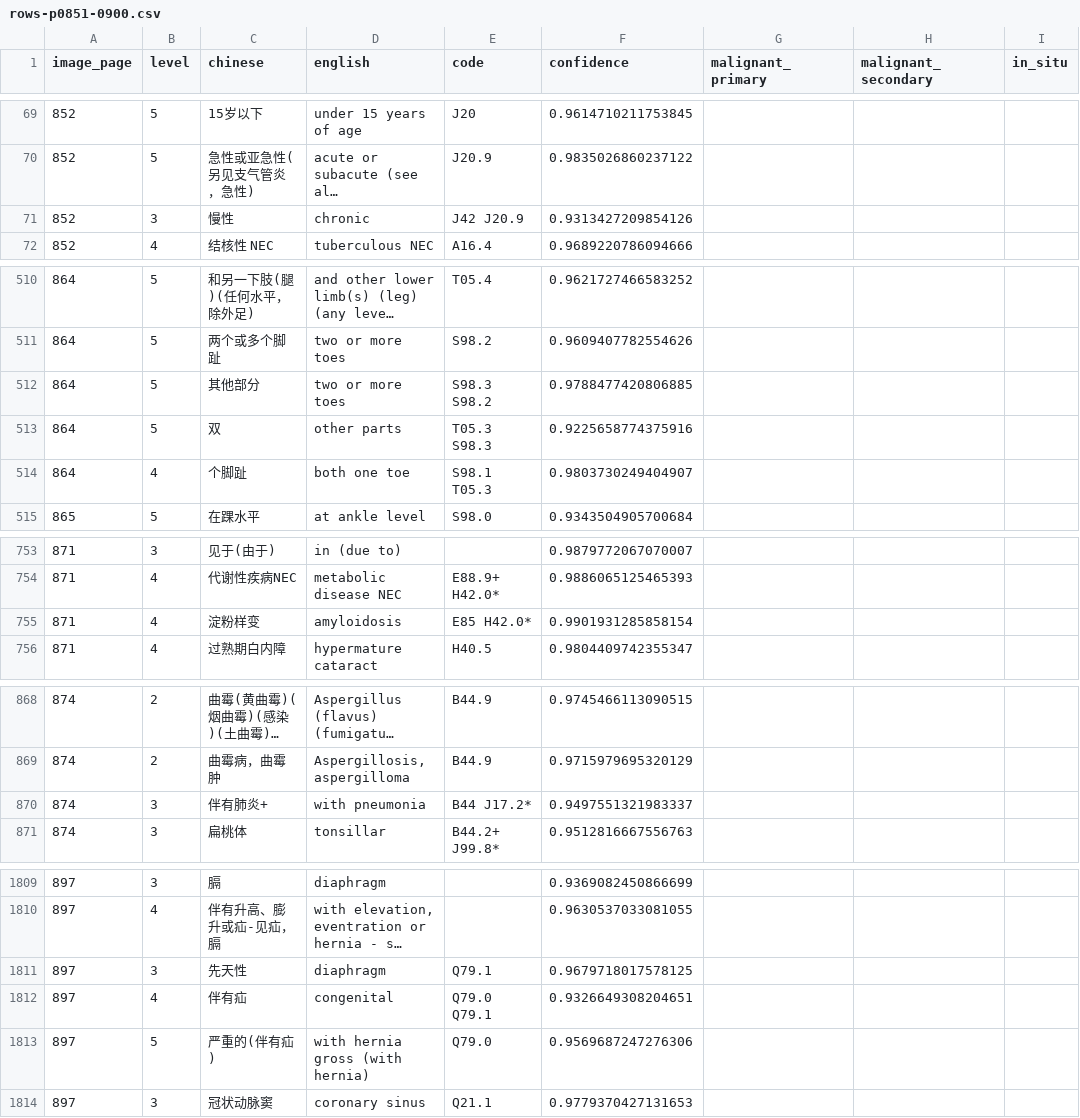
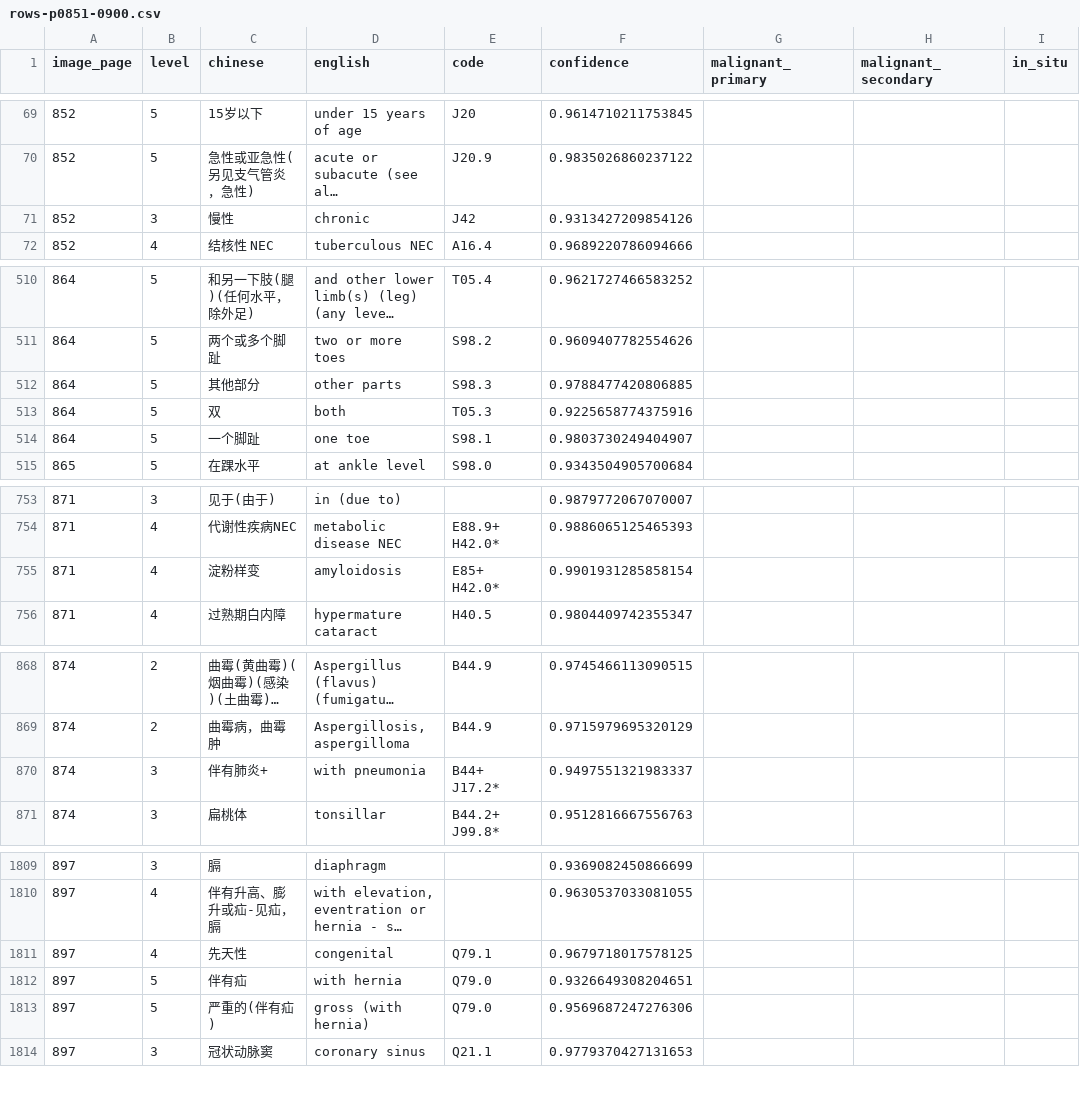
Before and after one commit to qweaszxcdf/icd10-index, a CSV file: data/source/rows-p0851-0900.csv, drawn as a sheet; only a part is shown, gaps mark what is left out; long unchanged cells end in …; the diff covers the shown part only; the diff names each change by its address in the sheet, - before the commit and + after, or states it on an @@ line.

```diff
--- a/data/source/rows-p0851-0900.csv
+++ b/data/source/rows-p0851-0900.csv
-E71 (code): J42 J20.9
+E71 (code): J42
-D512 (english): two or more toes
+D512 (english): other parts
-E512 (code): S98.3 S98.2
+E512 (code): S98.3
-D513 (english): other parts
+D513 (english): both
-E513 (code): T05.3 S98.3
+E513 (code): T05.3
-B514 (level): 4
+B514 (level): 5
-C514 (chinese): 个脚趾
+C514 (chinese): 一个脚趾
-D514 (english): both one toe
+D514 (english): one toe
-E514 (code): S98.1 T05.3
+E514 (code): S98.1
-E755 (code): E85 H42.0*
+E755 (code): E85+ H42.0*
-E870 (code): B44 J17.2*
+E870 (code): B44+ J17.2*
-B1811 (level): 3
+B1811 (level): 4
-D1811 (english): diaphragm
+D1811 (english): congenital
-B1812 (level): 4
+B1812 (level): 5
-D1812 (english): congenital
+D1812 (english): with hernia
-E1812 (code): Q79.0 Q79.1
+E1812 (code): Q79.0
-D1813 (english): with hernia gross (with hernia)
+D1813 (english): gross (with hernia)
```
Also changed, not shown: 2 edited cells elsewhere in this file, data/source/rows-p0251-0300.csv, data/source/rows-p0401-0450.csv, 24 other files.
